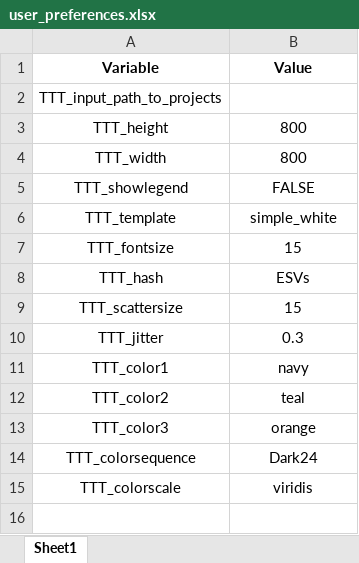
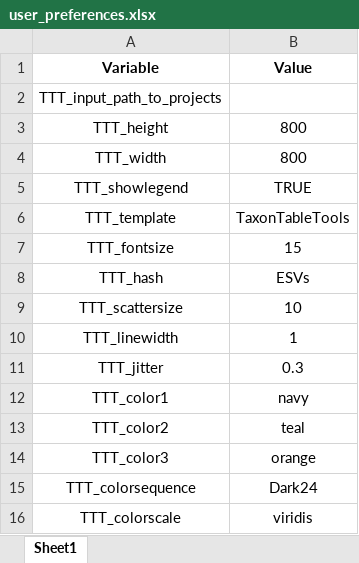
Before and after one commit to TillMacher/TaxonTableTools2, an Excel workbook: taxontabletools2/user_preferences.xlsx, sheet Sheet1, drawn as a sheet; values as stored, in another font and other column widths than the file's, no borders; the diff names each change by its address in the sheet, - before the commit and + after, or states it on an @@ line.

```diff
--- a/taxontabletools2/user_preferences.xlsx (sheet Sheet1)
+++ b/taxontabletools2/user_preferences.xlsx (sheet Sheet1)
-B5 (Value): FALSE
+B5 (Value): TRUE
-B6 (Value): simple_white
+B6 (Value): TaxonTableTools
-B9 (Value): 15
+B9 (Value): 10
+row 10: TTT_linewidth | 1
```
Also changed, not shown: 17 other files.
